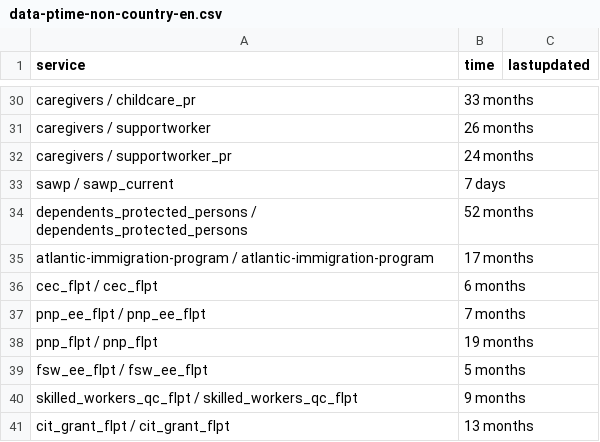
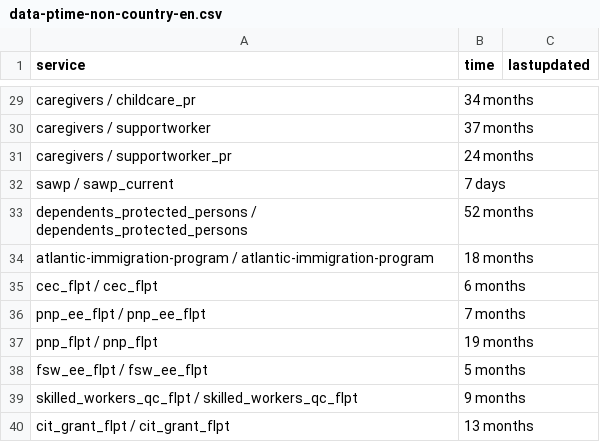
Before and after one commit to tinng81/cic-processing-times, a CSV file: data-ptime-non-country-en.csv, drawn as a sheet; only a part is shown, gaps mark what is left out; addresses are those after the commit; the diff covers the shown part only; the diff names each change by its address in the sheet, - before the commit and + after, or states it on an @@ line.

```diff
--- a/data-ptime-non-country-en.csv
+++ b/data-ptime-non-country-en.csv
-B29 (time): 33 months
+B29 (time): 34 months
-B30 (time): 26 months
+B30 (time): 37 months
-B34 (time): 17 months
+B34 (time): 18 months
```
Also changed, not shown: 1 removed row and 15 edited cells elsewhere in this file, data-ptime-en.csv, formatted-data-ptime-en.csv, 3 other files.
